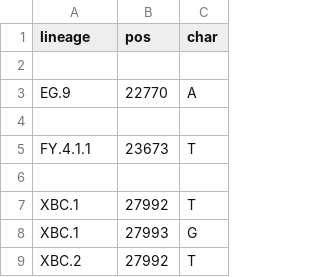
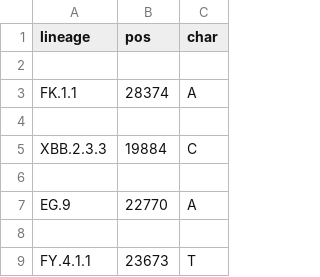
Before and after one commit to neherlab/nextclade_data_workflows, a TSV file: sars-cov-2/profiles/clades/lineage_overwrite.tsv, drawn as a sheet; only a part is shown; the shorter side is filled out with more unchanged rows.

```diff
--- a/sars-cov-2/profiles/clades/lineage_overwrite.tsv
+++ b/sars-cov-2/profiles/clades/lineage_overwrite.tsv
@@ -2,2 +2,6 @@ lineage	pos	char
 
+FK.1.1	28374	A
+
+XBB.2.3.3	19884	C
+
 EG.9	22770	A
```
Also changed, not shown: 2 other files.
